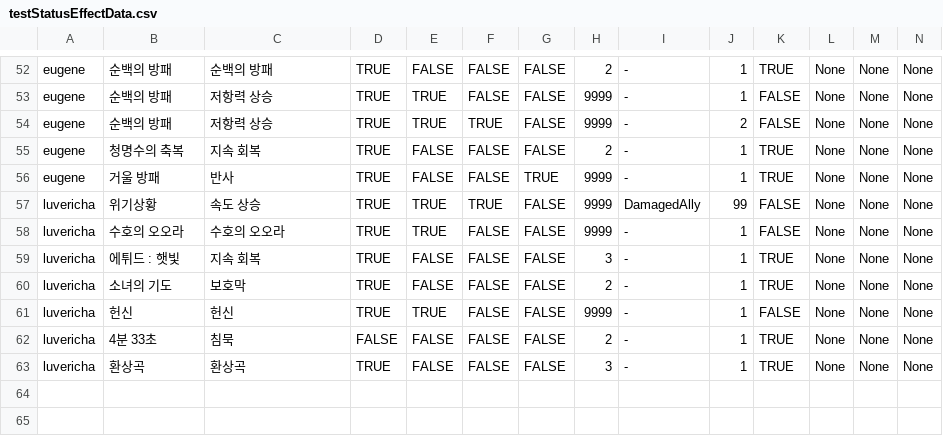
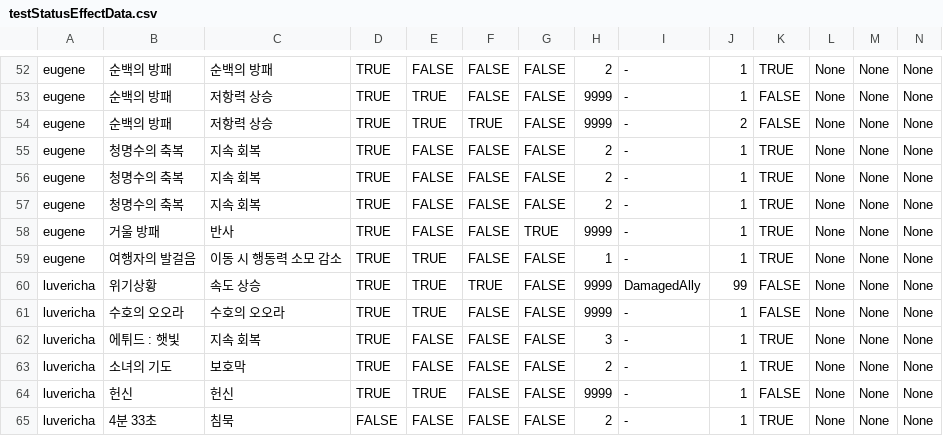
Before and after one commit to GGGC2/Epic_monad, a CSV file: Assets/Resources/Data/testStatusEffectData.csv, drawn as a sheet; only a part is shown, gaps mark what is left out; the shorter side is filled out with more unchanged rows; rows hold the shown columns only; the diff names each change by its address in the sheet, - before the commit and + after, or states it on an @@ line.

Commit message:
유진 스킬로직 추가3
1. '여행자의 발걸음', '순수한 물', '청명수의 은총' 스킬로직 추가. csv 파일에 해당 스킬들에 대한 정보 추가.
2. PathFinder에서 유닛의 RequireMoveAPChange type의 StatusEffect가 isOnce인 경우 움직이면 사라지게 함.
3. '순수한 물', '청명수의 은총' 스킬로직은 '여행자의 발걸음' 스킬로직 파일에 작성. 자세한 이유는 해당 파일 참조.
4. '청명수의 은총' 스킬 구현을 위해 BaseSkillLogic에 TriggerStatusEffectsAtPhaseStart 메서드 추가.
5. UnitManager에 턴 시작시 발동하는 ApplyEachHeal() 메서드 구현. 이 메서드는 턴 시작시 발동하는 트리거들 및 도트 데미지와 같은 타이밍에 호출됨.

```diff
--- a/Assets/Resources/Data/testStatusEffectData.csv
+++ b/Assets/Resources/Data/testStatusEffectData.csv
+row 56: eugene | 청명수의 축복 | 지속 회복 | TRUE | FALSE | FALSE | FALSE | 2 | - | 1 | TRUE | None | None | None
+row 57: eugene | 청명수의 축복 | 지속 회복 | TRUE | FALSE | FALSE | FALSE | 2 | - | 1 | TRUE | None | None | None
+row 59: eugene | 여행자의 발걸음 | 이동 시 행동력 소모 감소 | TRUE | TRUE | FALSE | FALSE | 1 | - | 1 | TRUE | None | None | None
```
Also changed, not shown: 12 other files.
